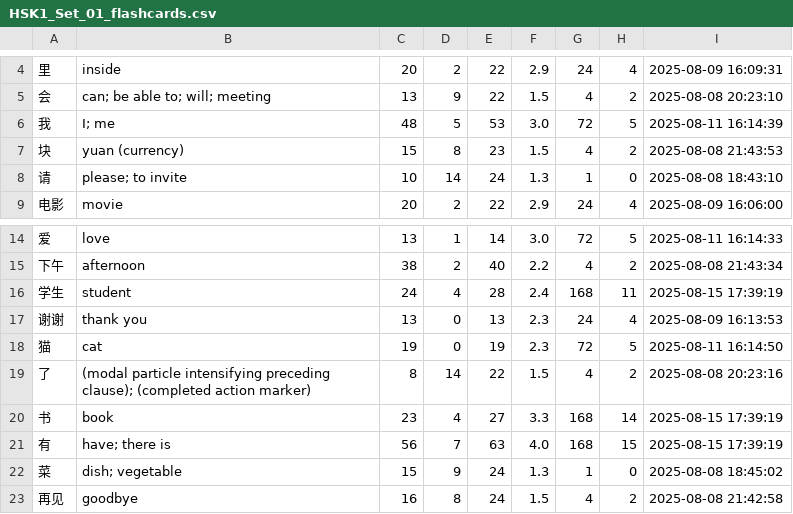
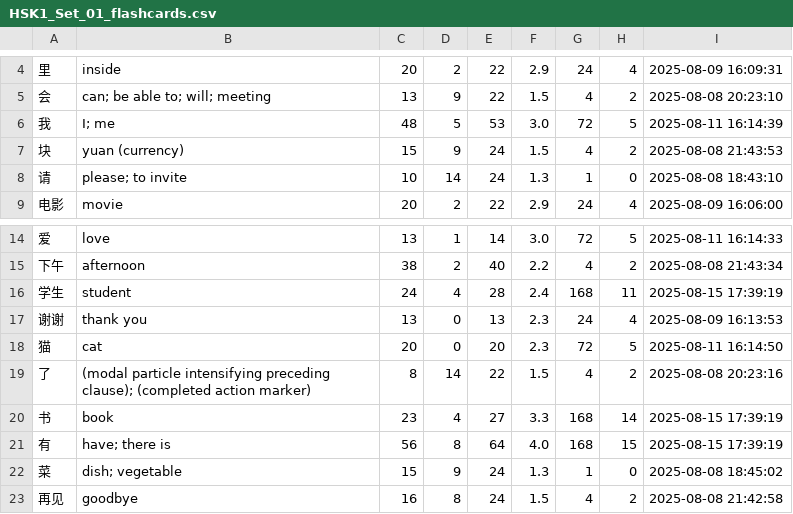
Before and after one commit to ghsaboias/flashcards, a CSV file: Recognition_Practice/HSK_Level_1/HSK1_Set_01_flashcards.csv, drawn as a sheet; only a part is shown, gaps mark what is left out.

```diff
--- a/Recognition_Practice/HSK_Level_1/HSK1_Set_01_flashcards.csv
+++ b/Recognition_Practice/HSK_Level_1/HSK1_Set_01_flashcards.csv
@@ -6,3 +6,3 @@
 我,I; me,48,5,53,3.0,72,5,2025-08-11 16:14:39
-块,yuan (currency),15,8,23,1.5,4,2,2025-08-08 21:43:53
+块,yuan (currency),15,9,24,1.5,4,2,2025-08-08 21:43:53
 请,please; to invite,10,14,24,1.3,1,0,2025-08-08 18:43:10
@@ -17,6 +17,6 @@
 谢谢,thank you,13,0,13,2.3,24,4,2025-08-09 16:13:53
-猫,cat,19,0,19,2.3,72,5,2025-08-11 16:14:50
+猫,cat,20,0,20,2.3,72,5,2025-08-11 16:14:50
 了,(modal particle intensifying preceding clause); (completed action marker),8,14,22,1.5,4,2,2025-08-08 20:23:16
 书,book,23,4,27,3.3,168,14,2025-08-15 17:39:19
-有,have; there is,56,7,63,4.0,168,15,2025-08-15 17:39:19
+有,have; there is,56,8,64,4.0,168,15,2025-08-15 17:39:19
 菜,dish; vegetable,15,9,24,1.3,1,0,2025-08-08 18:45:02
```
Also changed, not shown: Recognition_Practice/HSK_Level_1/HSK1_Set_04_flashcards.csv, 44 other files.
